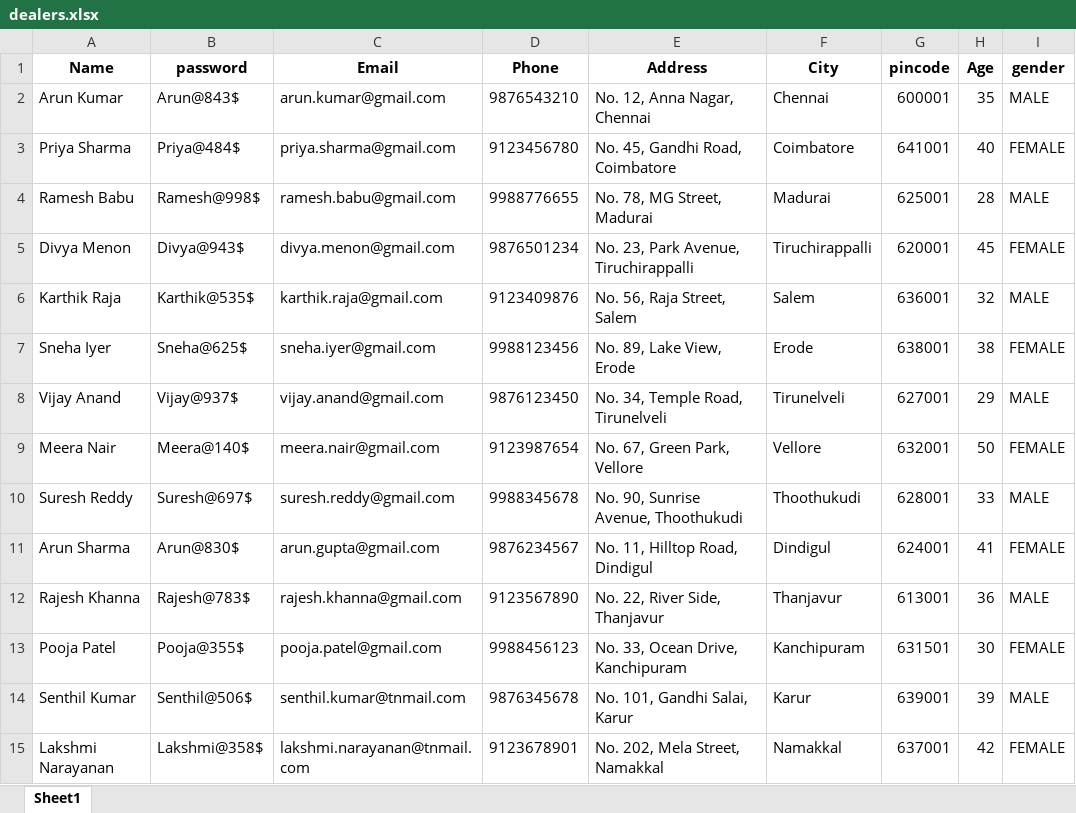
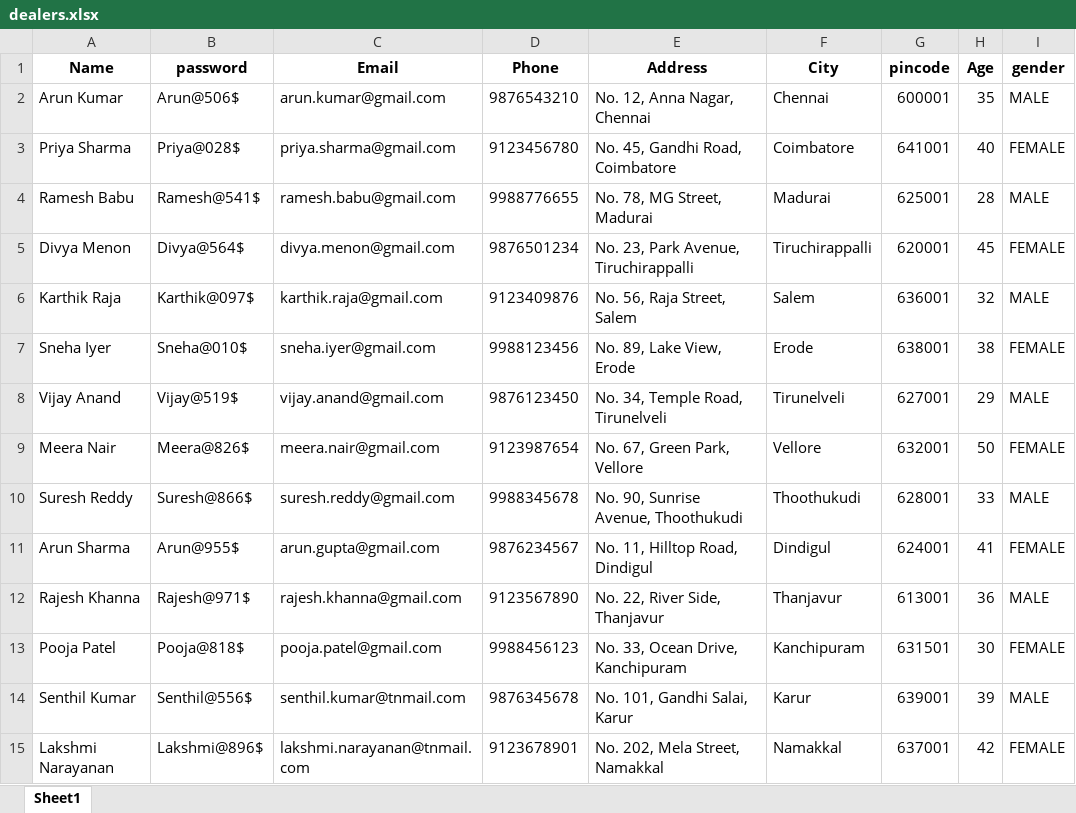
Before and after one commit to Hyperstrom/Velocity-Vehicles_DB, an Excel workbook: data/dealers.xlsx, sheet Sheet1, drawn as a sheet; only a part is shown; values as stored, in another font and other column widths than the file's, no borders; the diff covers the shown part only; the diff names each change by its address in the sheet, - before the commit and + after, or states it on an @@ line.

```diff
--- a/data/dealers.xlsx (sheet Sheet1)
+++ b/data/dealers.xlsx (sheet Sheet1)
-B2 (password): Arun@843$
+B2 (password): Arun@506$
-B3 (password): Priya@484$
+B3 (password): Priya@028$
-B4 (password): Ramesh@998$
+B4 (password): Ramesh@541$
-B5 (password): Divya@943$
+B5 (password): Divya@564$
-B6 (password): Karthik@535$
+B6 (password): Karthik@097$
-B7 (password): Sneha@625$
+B7 (password): Sneha@010$
-B8 (password): Vijay@937$
+B8 (password): Vijay@519$
-B9 (password): Meera@140$
+B9 (password): Meera@826$
-B10 (password): Suresh@697$
+B10 (password): Suresh@866$
-B11 (password): Arun@830$
+B11 (password): Arun@955$
-B12 (password): Rajesh@783$
+B12 (password): Rajesh@971$
-B13 (password): Pooja@355$
+B13 (password): Pooja@818$
-B14 (password): Senthil@506$
+B14 (password): Senthil@556$
-B15 (password): Lakshmi@358$
+B15 (password): Lakshmi@896$
```
Also changed, not shown: 16 edited cells elsewhere in this sheet, data/car_brands.xlsx, data/cars.xlsx, 7 other files.
